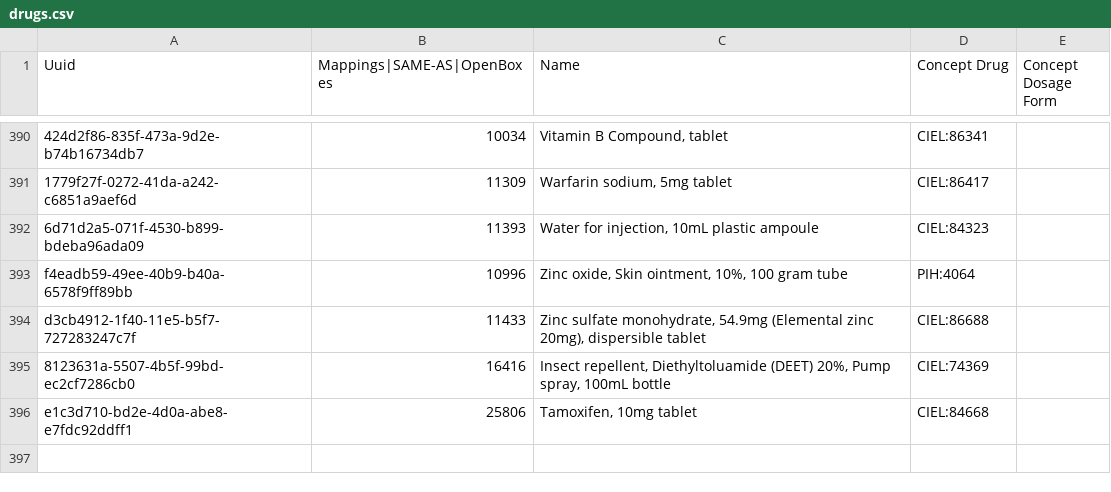
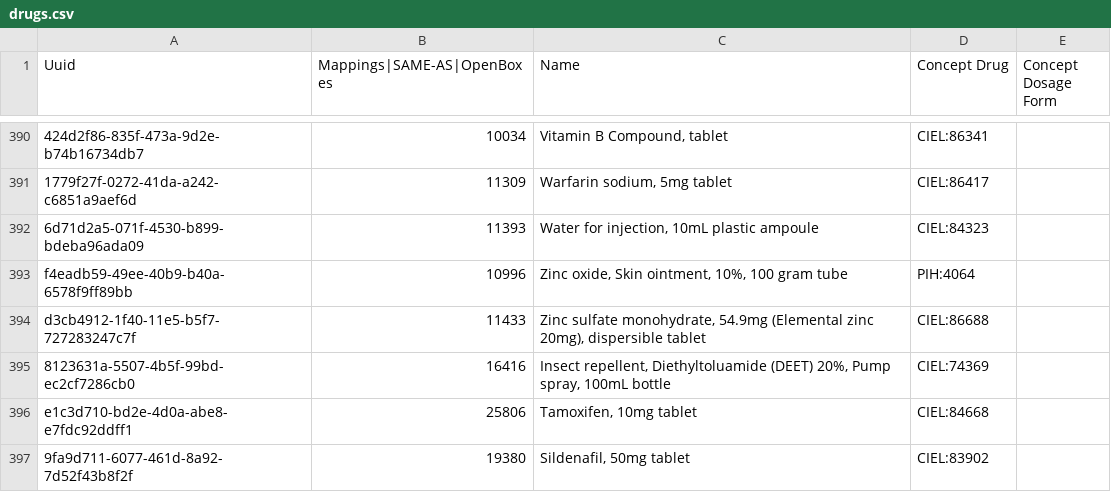
Before and after one commit to chocopiosl/openmrs-configsl, a CSV file: configuration/drugs/drugs.csv, drawn as a sheet; only a part is shown, gaps mark what is left out; the diff names each change by its address in the sheet, - before the commit and + after, or states it on an @@ line.

Commit message:
SL-536 Added Sildenafil 50mg tablet

```diff
--- a/configuration/drugs/drugs.csv
+++ b/configuration/drugs/drugs.csv
+row 397: 9fa9d711-6077-461d-8a92-7d52f43b8f2f | 19380 | Sildenafil, 50mg tablet | CIEL:83902
```
